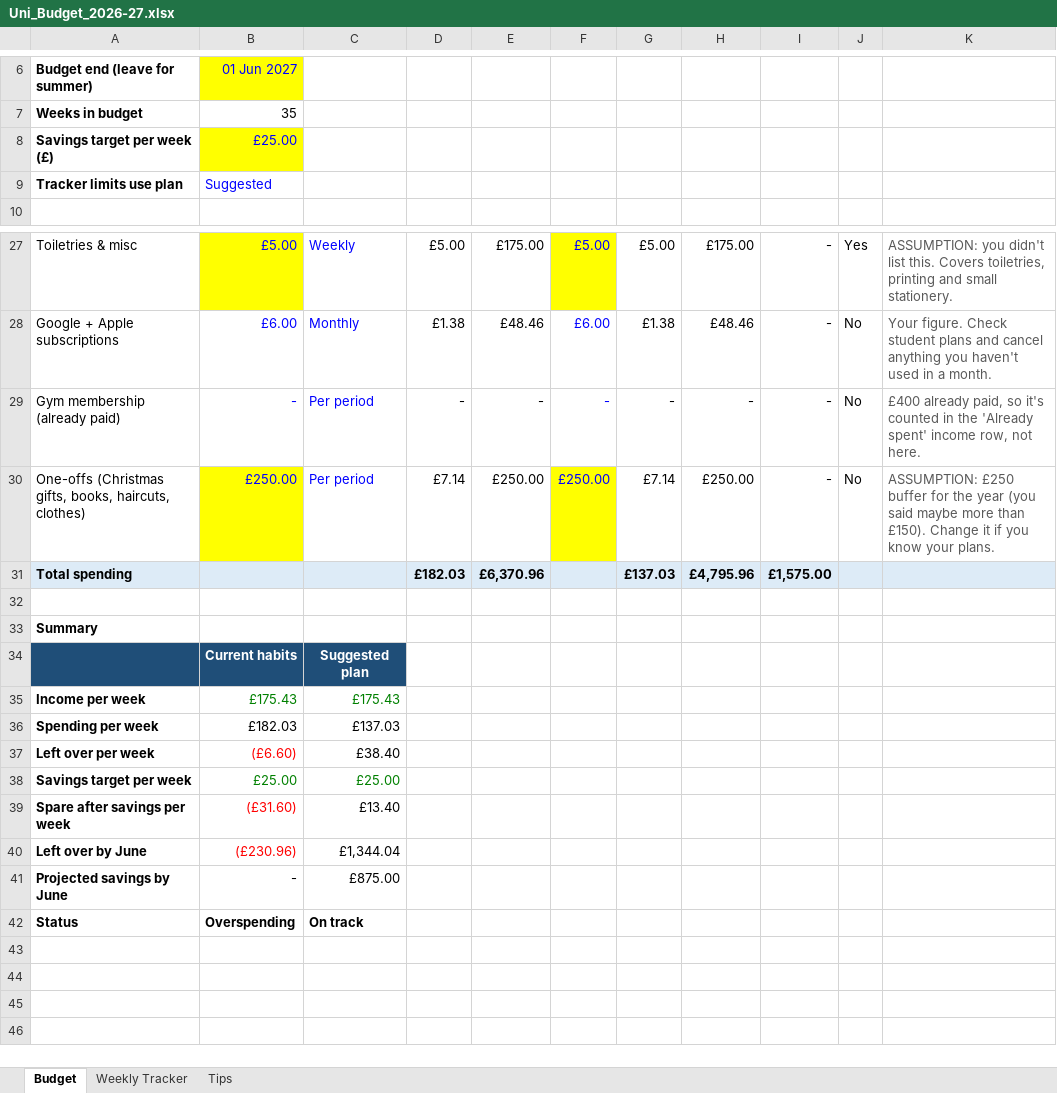
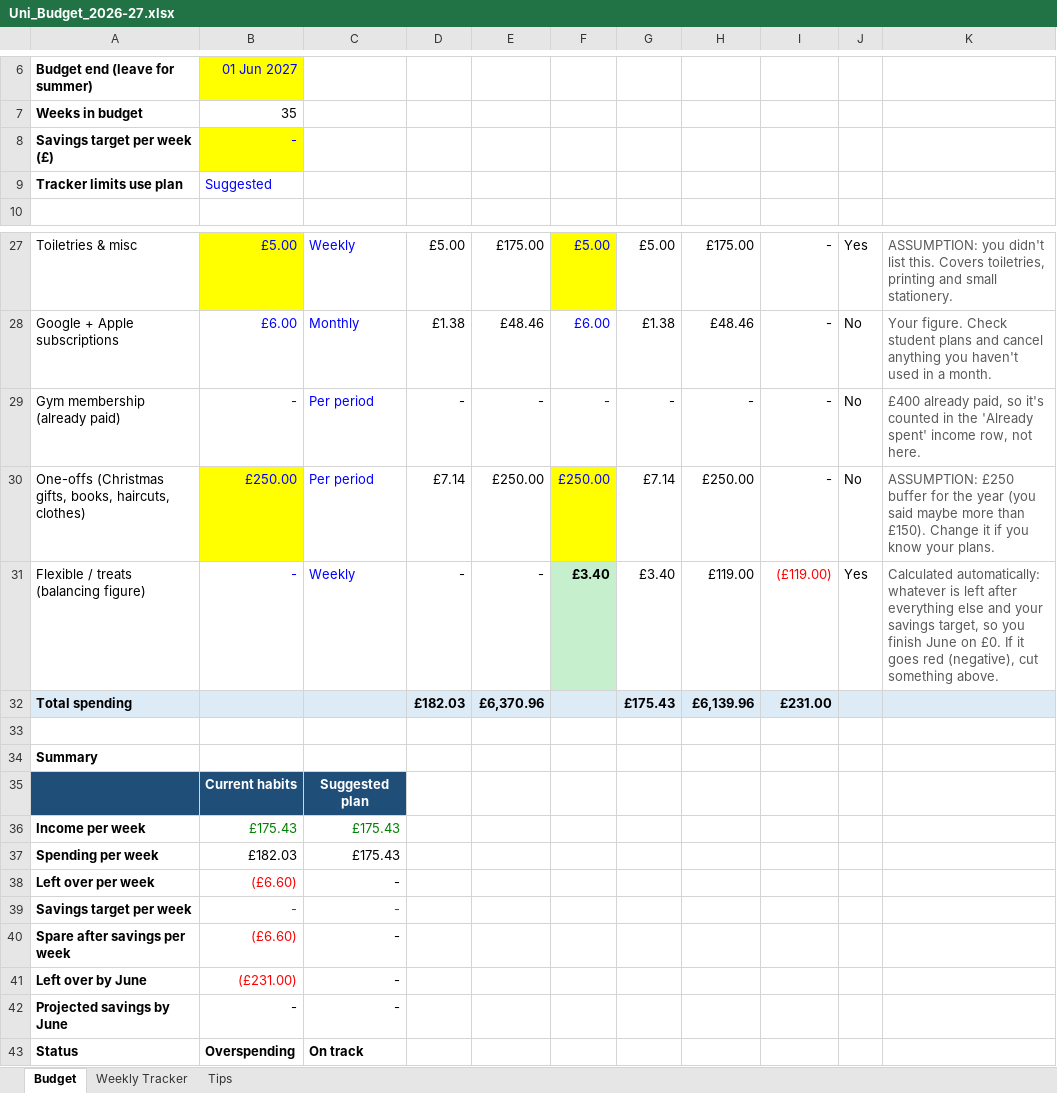
Before and after one commit to adam-beer/Test, an Excel workbook: Uni_Budget_2026-27.xlsx, sheet Budget, drawn as a sheet; only a part is shown, gaps mark what is left out; values as stored, in another font and other column widths than the file's, no borders; conditional formats not drawn; addresses are those after the commit; the diff covers the shown part only; the diff names each change by its address in the sheet, - before the commit and + after, or states it on an @@ line.

```diff
--- a/Uni_Budget_2026-27.xlsx (sheet Budget)
+++ b/Uni_Budget_2026-27.xlsx (sheet Budget)
-B8: £25.00
+B8: -
+row 31: Flexible / treats (balancing figure) | - | Weekly | - | - | £3.40 | £3.40 | £119.00 | (£119.00) | Yes | Calculated automatically: whatever is left after everything else and your savings target, so you finish June on £0. If it goes red (negative), cut something above.
-G32: £137.03
+G32: £175.43
-H32: £4,795.96
+H32: £6,139.96
-I32: £1,575.00
+I32: £231.00
-C37: £137.03
+C37: £175.43
-C38: £38.40
+C38: -
-B39: £25.00
+B39: -
-C39: £25.00
+C39: -
-B40: (£31.60)
+B40: (£6.60)
-C40: £13.40
+C40: -
-B41: (£230.96)
+B41: (£231.00)
-C41: £1,344.04
+C41: -
-C42: £875.00
+C42: -
```
Also changed, not shown: 22 edited cells elsewhere in this sheet, sheet Weekly Tracker, sheet Tips, formulas that keep their value.
